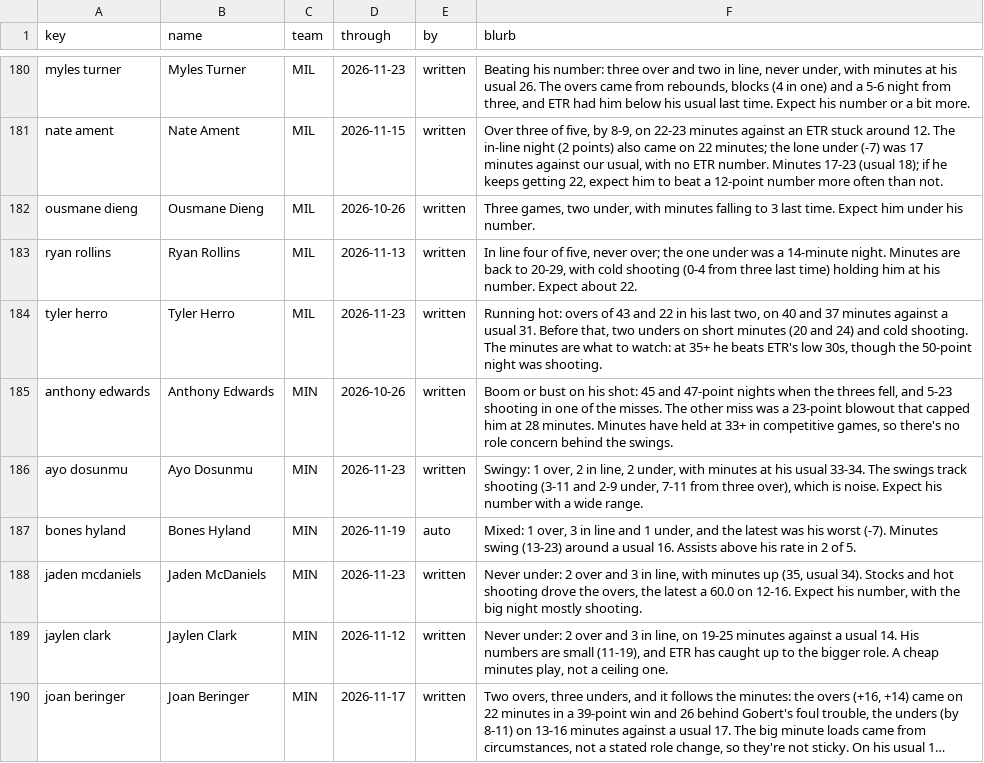
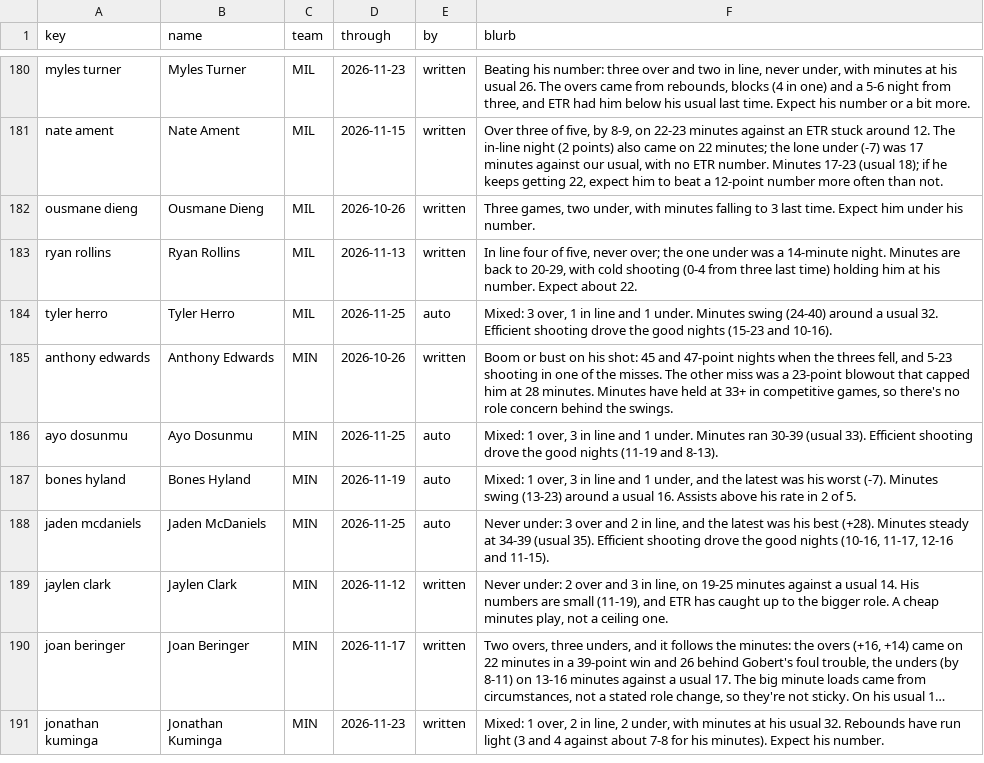
Before and after one commit to JonBoyBeats/br_rankings, a CSV file: analysis/nba/form.csv, drawn as a sheet; only a part is shown, gaps mark what is left out; the shorter side is filled out with more unchanged rows; long unchanged cells end in …; the diff covers the shown part only.

Commit message:
NBA daily: Recent notes through 2026-11-25

```diff
--- a/analysis/nba/form.csv
+++ b/analysis/nba/form.csv
@@ -183,7 +183,7 @@ ousmane dieng,Ousmane Dieng,MIL,2026-10-26,written,"Three games, two under, with
 ryan rollins,Ryan Rollins,MIL,2026-11-13,written,"In line four of five, never over; the one under was a 14-minute night. Minutes are back to 20-29, with cold shooting (0-4 from three last time) holding him at his number. Expect about 22."
-tyler herro,Tyler Herro,MIL,2026-11-23,written,"Running hot: overs of 43 and 22 in his last two, on 40 and 37 minutes against a usual 31. Before that, two unders on short minutes (20 and 24) and cold shooting. The minutes are what to watch: at 35+ he beats ETR's low 30s, though the 50-point night was shooting."
+tyler herro,Tyler Herro,MIL,2026-11-25,auto,"Mixed: 3 over, 1 in line and 1 under. Minutes swing (24-40) around a usual 32. Efficient shooting drove the good nights (15-23 and 10-16)."
 anthony edwards,Anthony Edwards,MIN,2026-10-26,written,"Boom or bust on his shot: 45 and 47-point nights when the threes fell, and 5-23 shooting in one of the misses. The other miss was a 23-point blowout that capped him at 28 minutes. Minutes have held at 33+ in competitive games, so there's no role concern behind the swings."
-ayo dosunmu,Ayo Dosunmu,MIN,2026-11-23,written,"Swingy: 1 over, 2 in line, 2 under, with minutes at his usual 33-34. The swings track shooting (3-11 and 2-9 under, 7-11 from three over), which is noise. Expect his number with a wide range."
+ayo dosunmu,Ayo Dosunmu,MIN,2026-11-25,auto,"Mixed: 1 over, 3 in line and 1 under. Minutes ran 30-39 (usual 33). Efficient shooting drove the good nights (11-19 and 8-13)."
 bones hyland,Bones Hyland,MIN,2026-11-19,auto,"Mixed: 1 over, 3 in line and 1 under, and the latest was his worst (-7). Minutes swing (13-23) around a usual 16. Assists above his rate in 2 of 5."
-jaden mcdaniels,Jaden McDaniels,MIN,2026-11-23,written,"Never under: 2 over and 3 in line, with minutes up (35, usual 34). Stocks and hot shooting drove the overs, the latest a 60.0 on 12-16. Expect his number, with the big night mostly shooting."
+jaden mcdaniels,Jaden McDaniels,MIN,2026-11-25,auto,"Never under: 3 over and 2 in line, and the latest was his best (+28). Minutes steady at 34-39 (usual 35). Efficient shooting drove the good nights (10-16, 11-17, 12-16 and 11-15)."
 jaylen clark,Jaylen Clark,MIN,2026-11-12,written,"Never under: 2 over and 3 in line, on 19-25 minutes against a usual 14. His numbers are small (11-19), and ETR has caught up to the bigger role. A cheap minutes play, not a ceiling one."
```
Also changed, not shown: 120 edited cells elsewhere in this file, 2 other files.
